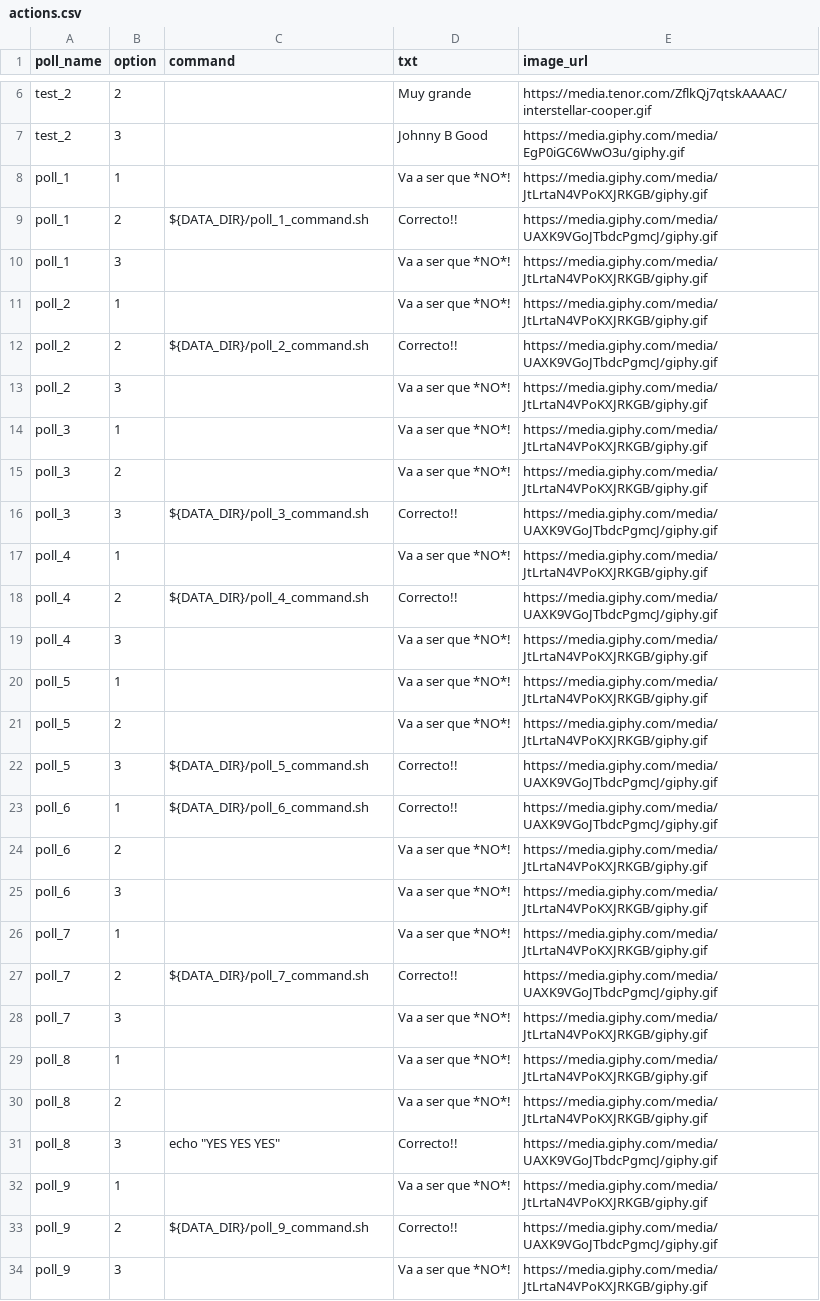
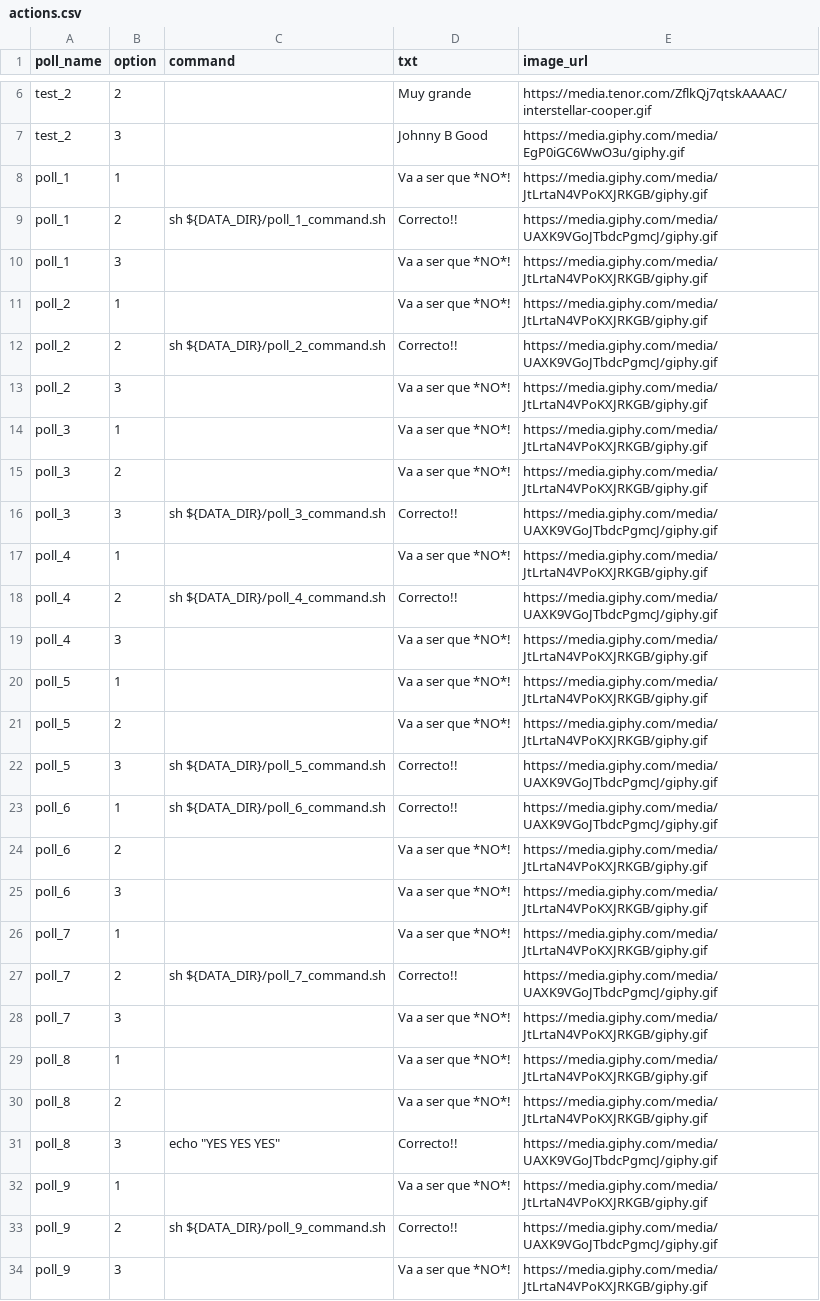
Before and after one commit to atarazana/kitchensink-bot, a CSV file: data/actions.csv, drawn as a sheet; only a part is shown, gaps mark what is left out.

```diff
--- a/data/actions.csv
+++ b/data/actions.csv
@@ -8,6 +8,6 @@ test_2,3,,"Johnny B Good","https://media.giphy.com/media/EgP0iGC6WwO3u/giphy.gif
 poll_1,1,,"Va a ser que *NO*!","https://media.giphy.com/media/JtLrtaN4VPoKXJRKGB/giphy.gif"
-poll_1,2,${DATA_DIR}/poll_1_command.sh,"Correcto!!","https://media.giphy.com/media/UAXK9VGoJTbdcPgmcJ/giphy.gif"
+poll_1,2,sh ${DATA_DIR}/poll_1_command.sh,"Correcto!!","https://media.giphy.com/media/UAXK9VGoJTbdcPgmcJ/giphy.gif"
 poll_1,3,,"Va a ser que *NO*!","https://media.giphy.com/media/JtLrtaN4VPoKXJRKGB/giphy.gif"
 poll_2,1,,"Va a ser que *NO*!","https://media.giphy.com/media/JtLrtaN4VPoKXJRKGB/giphy.gif"
-poll_2,2,${DATA_DIR}/poll_2_command.sh,"Correcto!!","https://media.giphy.com/media/UAXK9VGoJTbdcPgmcJ/giphy.gif"
+poll_2,2,sh ${DATA_DIR}/poll_2_command.sh,"Correcto!!","https://media.giphy.com/media/UAXK9VGoJTbdcPgmcJ/giphy.gif"
 poll_2,3,,"Va a ser que *NO*!","https://media.giphy.com/media/JtLrtaN4VPoKXJRKGB/giphy.gif"
@@ -15,5 +15,5 @@ poll_3,1,,"Va a ser que *NO*!","https://media.giphy.com/media/JtLrtaN4VPoKXJRKGB
 poll_3,2,,"Va a ser que *NO*!","https://media.giphy.com/media/JtLrtaN4VPoKXJRKGB/giphy.gif"
-poll_3,3,${DATA_DIR}/poll_3_command.sh,"Correcto!!","https://media.giphy.com/media/UAXK9VGoJTbdcPgmcJ/giphy.gif"
+poll_3,3,sh ${DATA_DIR}/poll_3_command.sh,"Correcto!!","https://media.giphy.com/media/UAXK9VGoJTbdcPgmcJ/giphy.gif"
 poll_4,1,,"Va a ser que *NO*!","https://media.giphy.com/media/JtLrtaN4VPoKXJRKGB/giphy.gif"
-poll_4,2,${DATA_DIR}/poll_4_command.sh,"Correcto!!","https://media.giphy.com/media/UAXK9VGoJTbdcPgmcJ/giphy.gif"
+poll_4,2,sh ${DATA_DIR}/poll_4_command.sh,"Correcto!!","https://media.giphy.com/media/UAXK9VGoJTbdcPgmcJ/giphy.gif"
 poll_4,3,,"Va a ser que *NO*!","https://media.giphy.com/media/JtLrtaN4VPoKXJRKGB/giphy.gif"
@@ -21,4 +21,4 @@ poll_5,1,,"Va a ser que *NO*!","https://media.giphy.com/media/JtLrtaN4VPoKXJRKGB
 poll_5,2,,"Va a ser que *NO*!","https://media.giphy.com/media/JtLrtaN4VPoKXJRKGB/giphy.gif"
-poll_5,3,${DATA_DIR}/poll_5_command.sh,"Correcto!!","https://media.giphy.com/media/UAXK9VGoJTbdcPgmcJ/giphy.gif"
-poll_6,1,${DATA_DIR}/poll_6_command.sh,"Correcto!!","https://media.giphy.com/media/UAXK9VGoJTbdcPgmcJ/giphy.gif"
+poll_5,3,sh ${DATA_DIR}/poll_5_command.sh,"Correcto!!","https://media.giphy.com/media/UAXK9VGoJTbdcPgmcJ/giphy.gif"
+poll_6,1,sh ${DATA_DIR}/poll_6_command.sh,"Correcto!!","https://media.giphy.com/media/UAXK9VGoJTbdcPgmcJ/giphy.gif"
 poll_6,2,,"Va a ser que *NO*!","https://media.giphy.com/media/JtLrtaN4VPoKXJRKGB/giphy.gif"
@@ -26,3 +26,3 @@ poll_6,3,,"Va a ser que *NO*!","https://media.giphy.com/media/JtLrtaN4VPoKXJRKGB
 poll_7,1,,"Va a ser que *NO*!","https://media.giphy.com/media/JtLrtaN4VPoKXJRKGB/giphy.gif"
-poll_7,2,${DATA_DIR}/poll_7_command.sh,"Correcto!!","https://media.giphy.com/media/UAXK9VGoJTbdcPgmcJ/giphy.gif"
+poll_7,2,sh ${DATA_DIR}/poll_7_command.sh,"Correcto!!","https://media.giphy.com/media/UAXK9VGoJTbdcPgmcJ/giphy.gif"
 poll_7,3,,"Va a ser que *NO*!","https://media.giphy.com/media/JtLrtaN4VPoKXJRKGB/giphy.gif"
@@ -32,3 +32,3 @@ poll_8,3,echo "YES YES YES","Correcto!!","https://media.giphy.com/media/UAXK9VGo
 poll_9,1,,"Va a ser que *NO*!","https://media.giphy.com/media/JtLrtaN4VPoKXJRKGB/giphy.gif"
-poll_9,2,${DATA_DIR}/poll_9_command.sh,"Correcto!!","https://media.giphy.com/media/UAXK9VGoJTbdcPgmcJ/giphy.gif"
+poll_9,2,sh ${DATA_DIR}/poll_9_command.sh,"Correcto!!","https://media.giphy.com/media/UAXK9VGoJTbdcPgmcJ/giphy.gif"
 poll_9,3,,"Va a ser que *NO*!","https://media.giphy.com/media/JtLrtaN4VPoKXJRKGB/giphy.gif"
```
Also changed, not shown: 4 other files.
